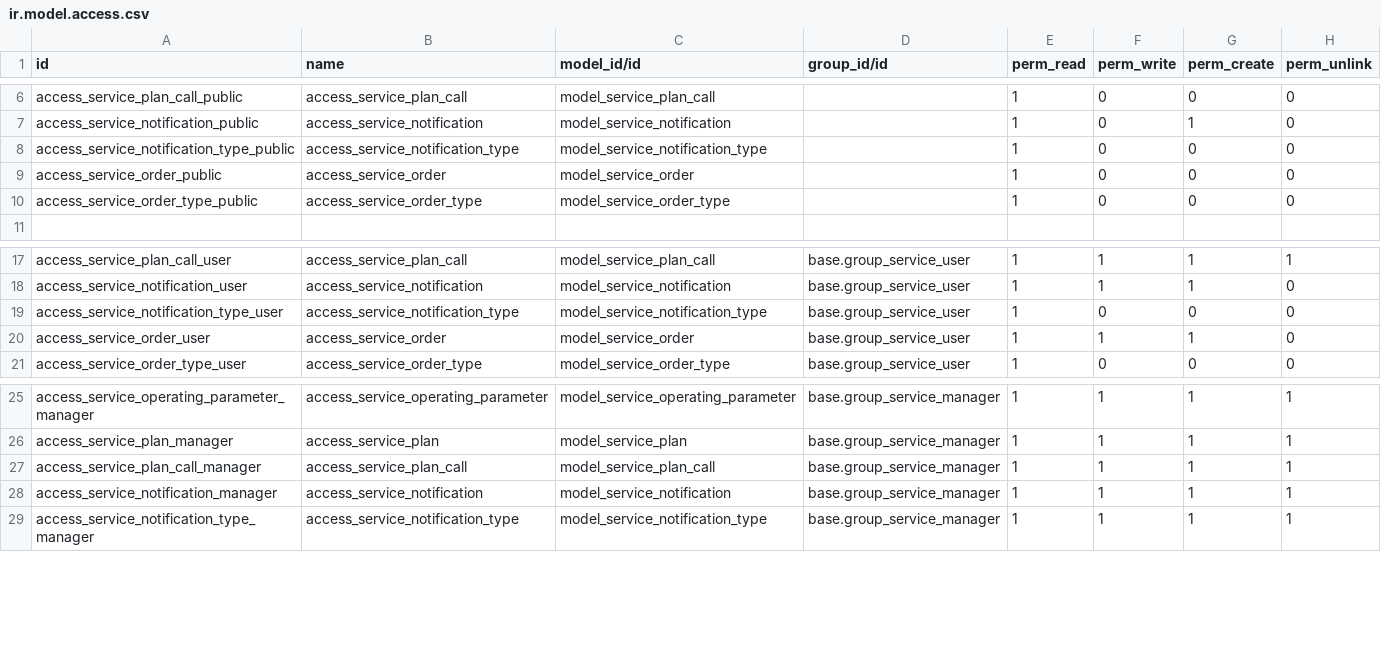
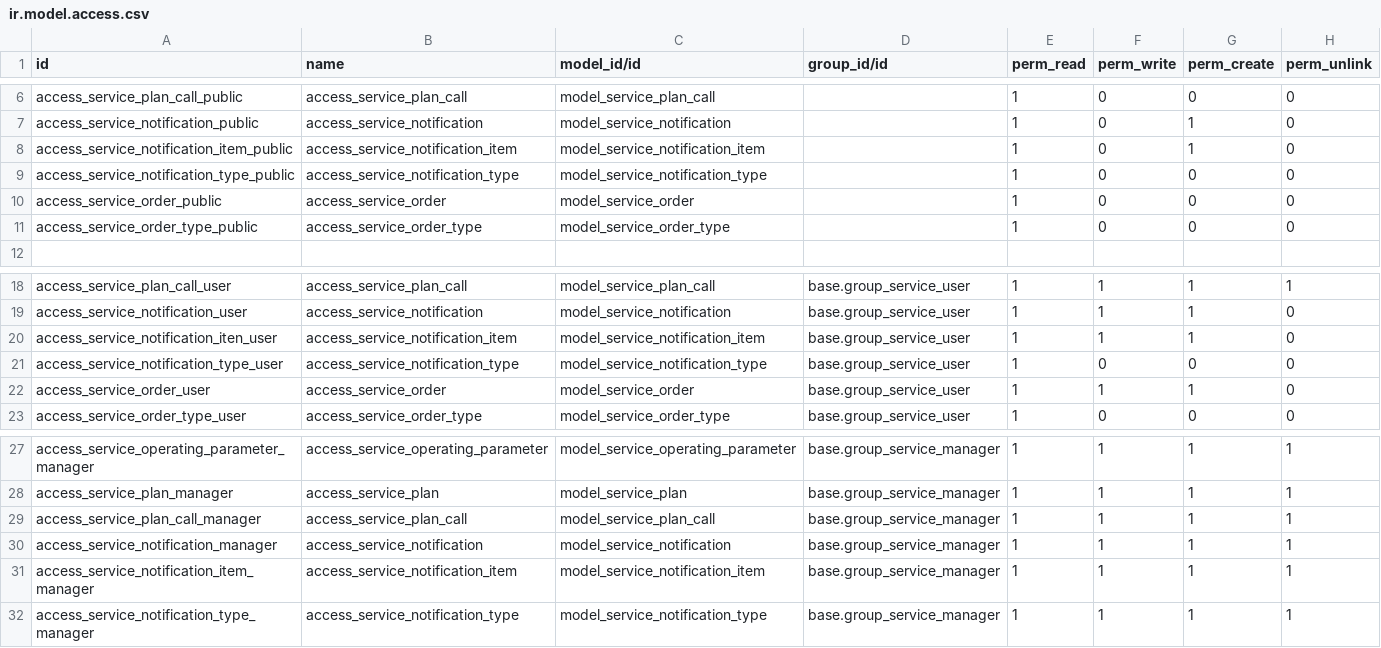
Before and after one commit to dhongu/deltatech, a CSV file: deltatech_service_maintenance/security/ir.model.access.csv, drawn as a sheet; only a part is shown, gaps mark what is left out; the diff names each change by its address in the sheet, - before the commit and + after, or states it on an @@ line.

```diff
--- a/deltatech_service_maintenance/security/ir.model.access.csv
+++ b/deltatech_service_maintenance/security/ir.model.access.csv
+row 8: access_service_notification_item_public | access_service_notification_item | model_service_notification_item |  | 1 | 0 | 1 | 0
+row 20: access_service_notification_iten_user | access_service_notification_item | model_service_notification_item | base.group_service_user | 1 | 1 | 1 | 0
+row 31: access_service_notification_item_manager | access_service_notification_item | model_service_notification_item | base.group_service_manager | 1 | 1 | 1 | 1
```
Also changed, not shown: 6 other files.
